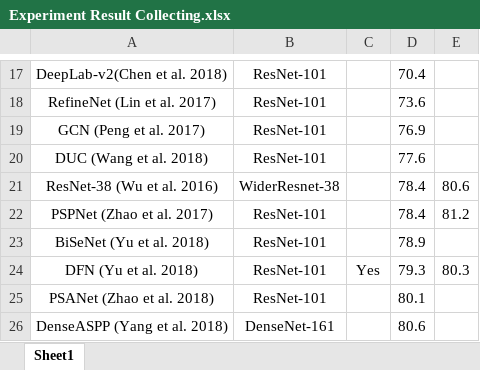
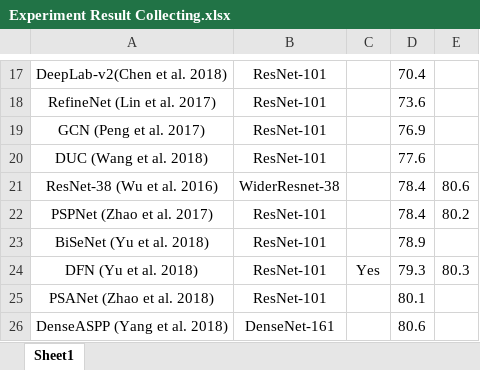
Before and after one commit to zhixuanli/segmentation-paper-reading-notes, an Excel workbook: others/Experiment Result Collecting.xlsx, sheet Sheet1, drawn as a sheet; only a part is shown, gaps mark what is left out; values as stored, in another font and other column widths than the file's, no borders; the diff names each change by its address in the sheet, - before the commit and + after, or states it on an @@ line.

```diff
--- a/others/Experiment Result Collecting.xlsx (sheet Sheet1)
+++ b/others/Experiment Result Collecting.xlsx (sheet Sheet1)
-E22: 81.2
+E22: 80.2
```
Also changed, not shown: 2 other files.
